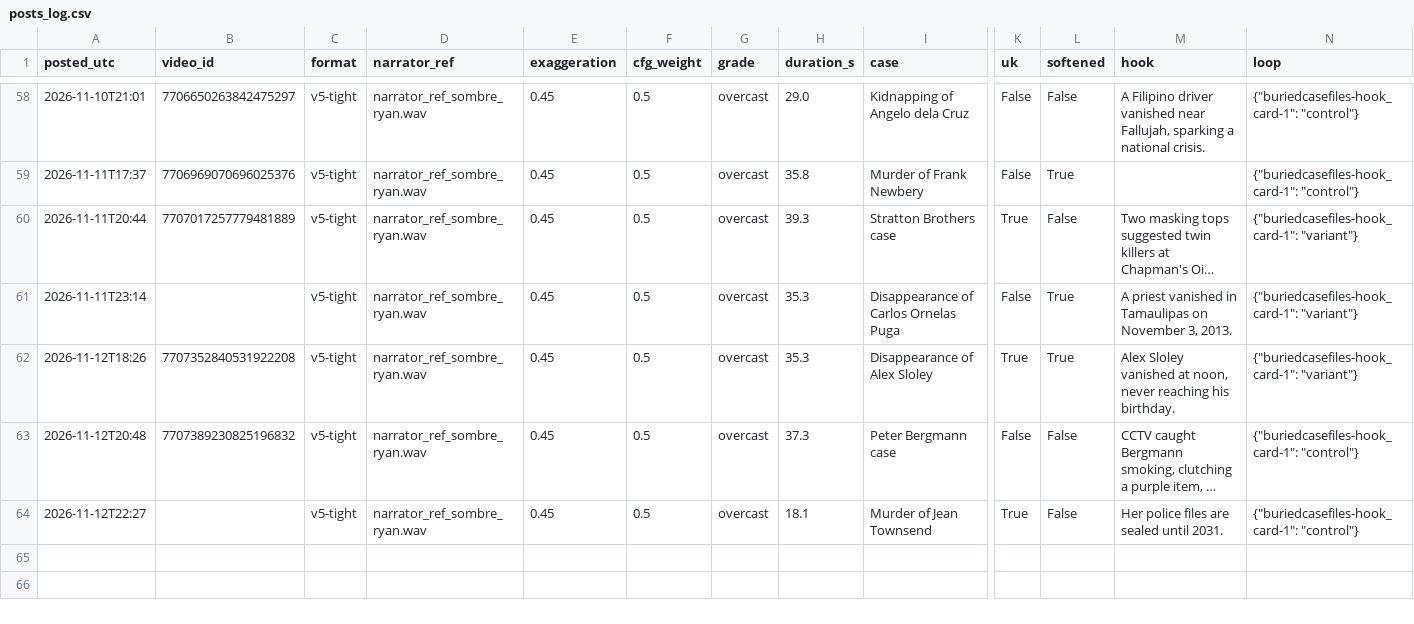
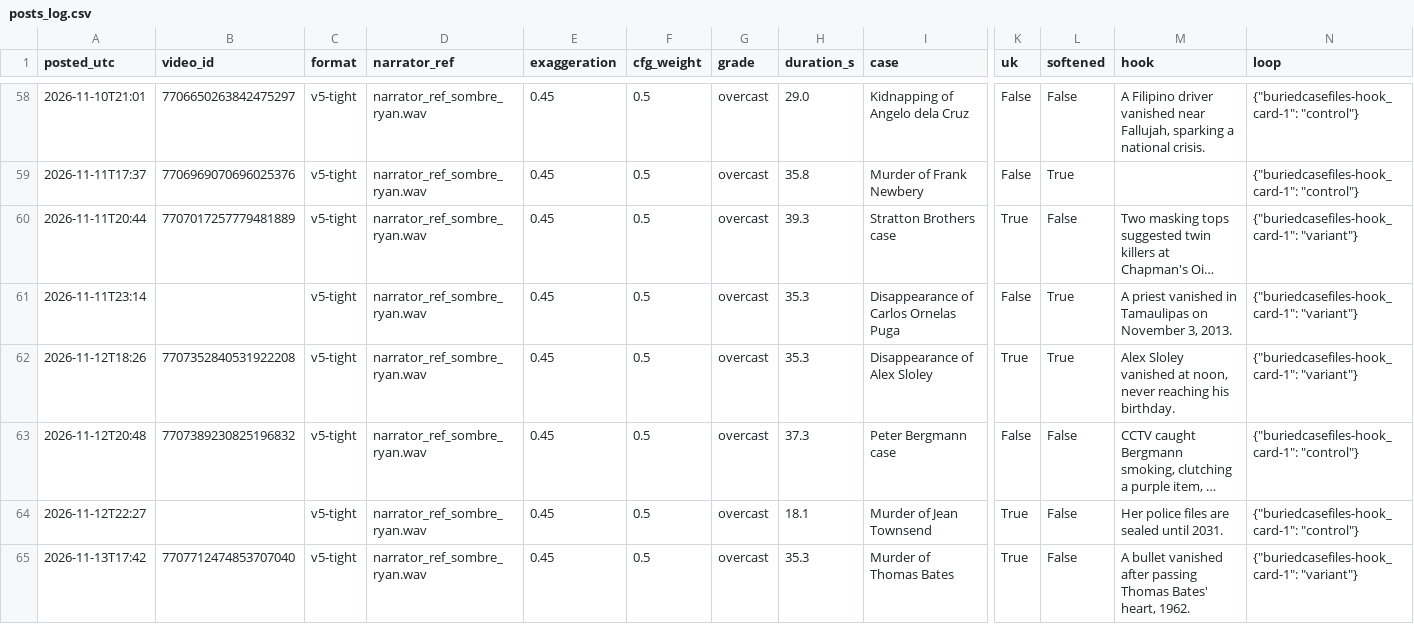
Before and after one commit to maxwilliamfoster-sys/youtube-automation, a CSV file: analytics/posts_log.csv, drawn as a sheet; only a part is shown, gaps mark what is left out; long unchanged cells end in …; rows hold the shown columns only; the diff names each change by its address in the sheet, - before the commit and + after, or states it on an @@ line.

```diff
--- a/analytics/posts_log.csv
+++ b/analytics/posts_log.csv
+row 65: 2026-11-13T17:42 | 7707712474853707040 | v5-tight | narrator_ref_sombre_ryan.wav | 0.45 | 0.5 | overcast | 35.3 | Murder of Thomas Bates | True | False | A bullet vanished after passing Thomas Bates' heart, 1962. | {"buriedcasefiles-hook_card-1": "variant"}
```
Also changed, not shown: 5 other files.
